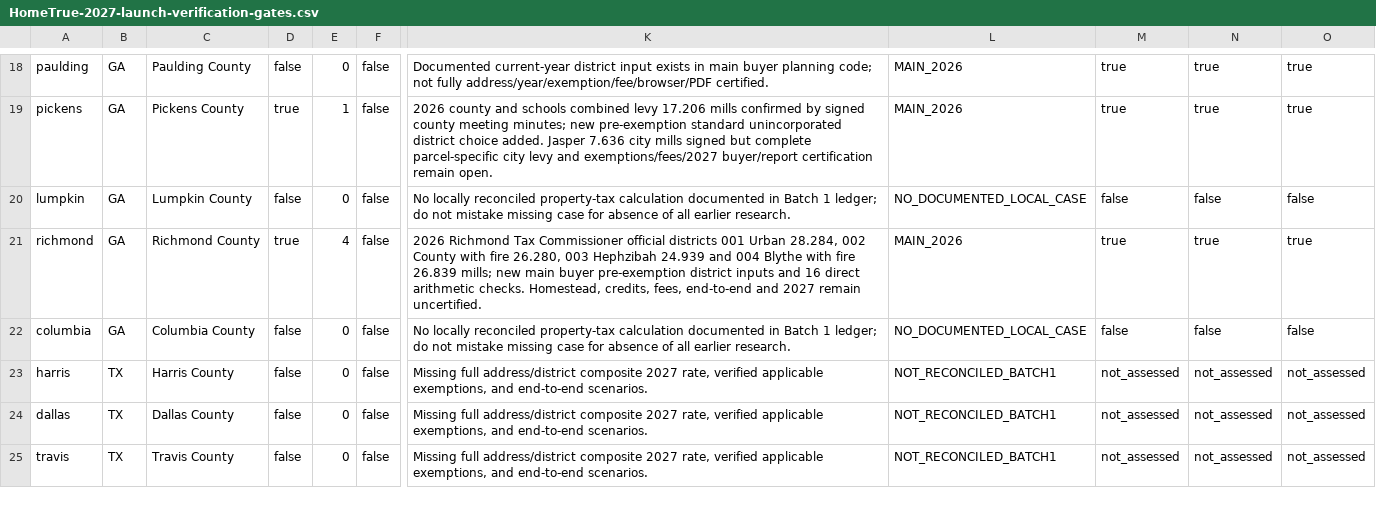
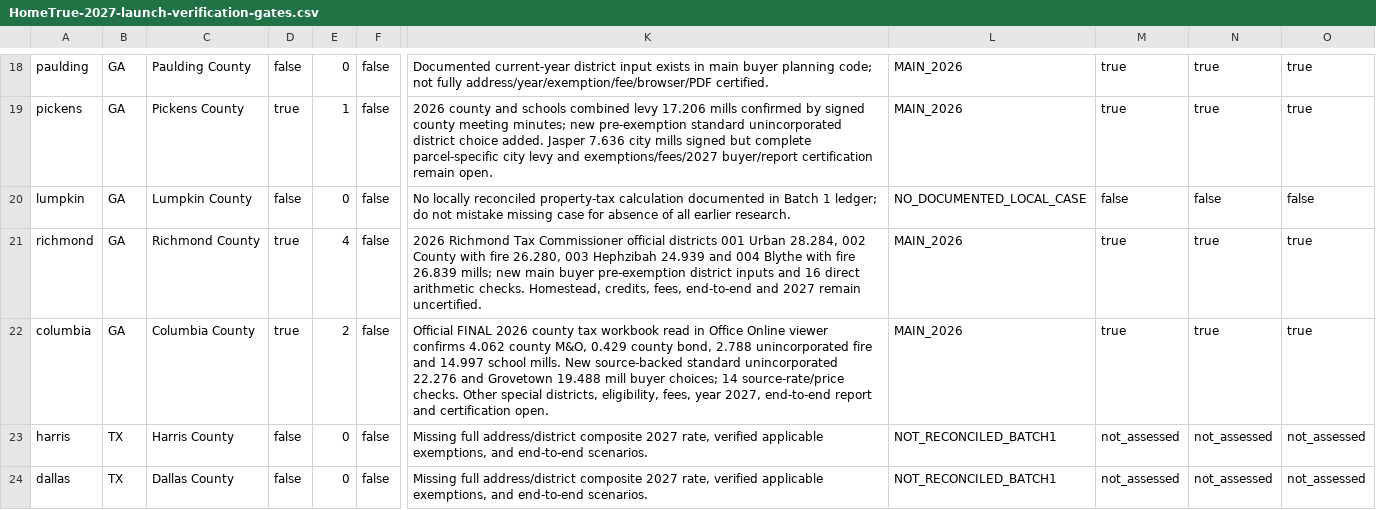
Before and after one commit to A2SystemsArchitecture/Mortgage-Analysis-Platform-Litmus-Test, a CSV file: audits/HomeTrue-2027-launch-verification-gates.csv, drawn as a sheet; only a part is shown, gaps mark what is left out; the shorter side is filled out with more unchanged rows; the diff names each change by its address in the sheet, - before the commit and + after, or states it on an @@ line.

Commit message:
Reconcile Columbia GA official workbook district source rates as 2026 main buyer work, not certified

```diff
--- a/audits/HomeTrue-2027-launch-verification-gates.csv
+++ b/audits/HomeTrue-2027-launch-verification-gates.csv
-D22: false
+D22: true
-E22: 0
+E22: 2
-K22: No locally reconciled property-tax calculation documented in Batch 1 ledger; do not mistake missing case for absence of all earlier research.
+K22: Official FINAL 2026 county tax workbook read in Office Online viewer confirms 4.062 county M&O, 0.429 county bond, 2.788 unincorporated fire and 14.997 school mills. New source-backed standard unincorporated 22.276 and Grovetown 19.488 mill buyer choices; 14 source-rate/price checks. Other special districts, eligibility, fees, year 2027, end-to-end report and certification open.
-L22: NO_DOCUMENTED_LOCAL_CASE
+L22: MAIN_2026
-M22: false
+M22: true
-N22: false
+N22: true
-O22: false
+O22: true
```
